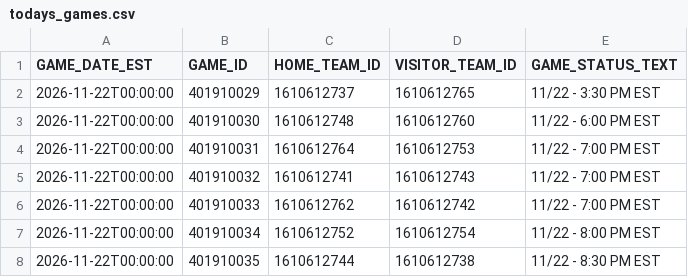
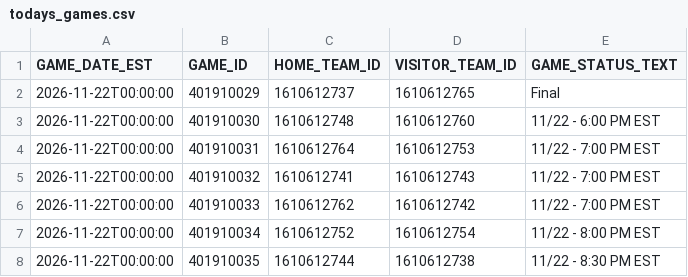
Before and after one commit to Krishna1644/nba-predictor, a CSV file: data/live/todays_games.csv, drawn as a sheet.

```diff
--- a/data/live/todays_games.csv
+++ b/data/live/todays_games.csv
@@ -1,3 +1,3 @@
 GAME_DATE_EST,GAME_ID,HOME_TEAM_ID,VISITOR_TEAM_ID,GAME_STATUS_TEXT
-2026-11-22T00:00:00,401910029,1610612737,1610612765,11/22 - 3:30 PM EST
+2026-11-22T00:00:00,401910029,1610612737,1610612765,Final
 2026-11-22T00:00:00,401910030,1610612748,1610612760,11/22 - 6:00 PM EST
```
Also changed, not shown: data/live/final_predictions.csv, data/live/injuries.csv, 1 other file.
